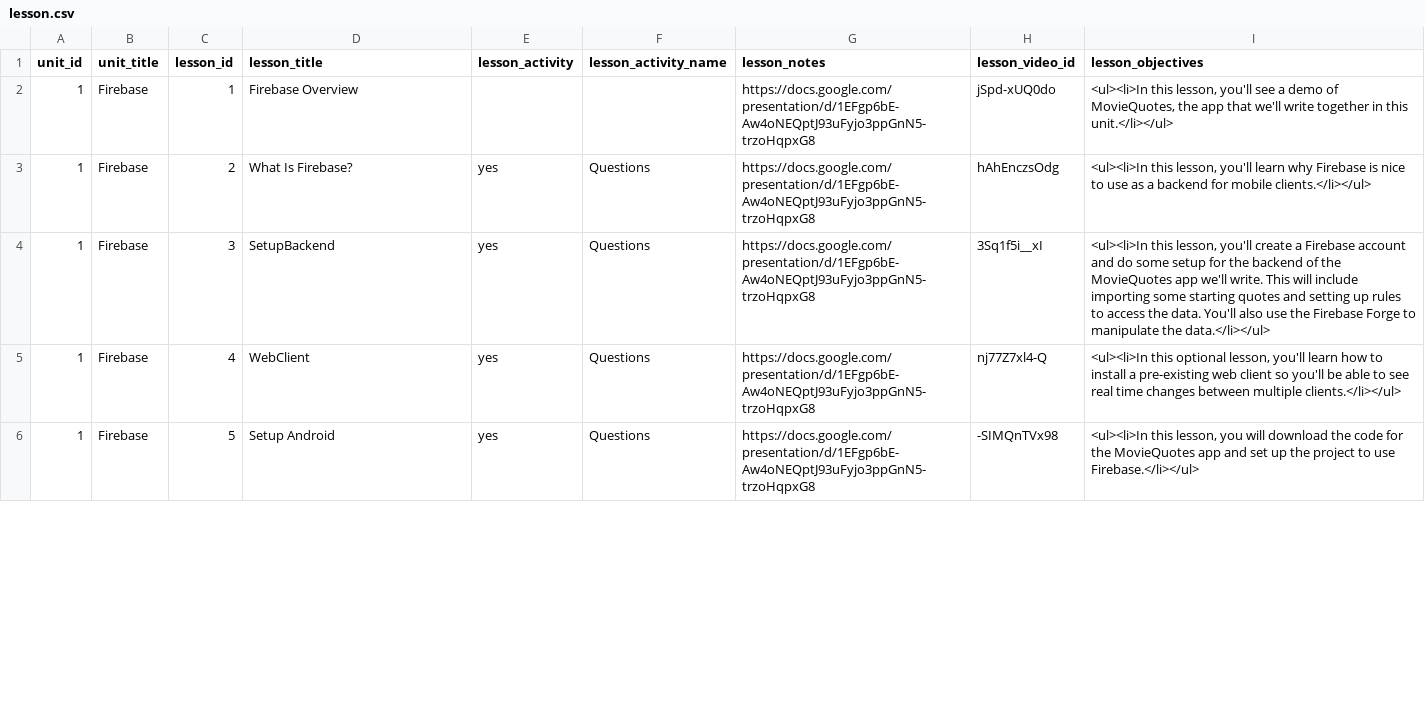
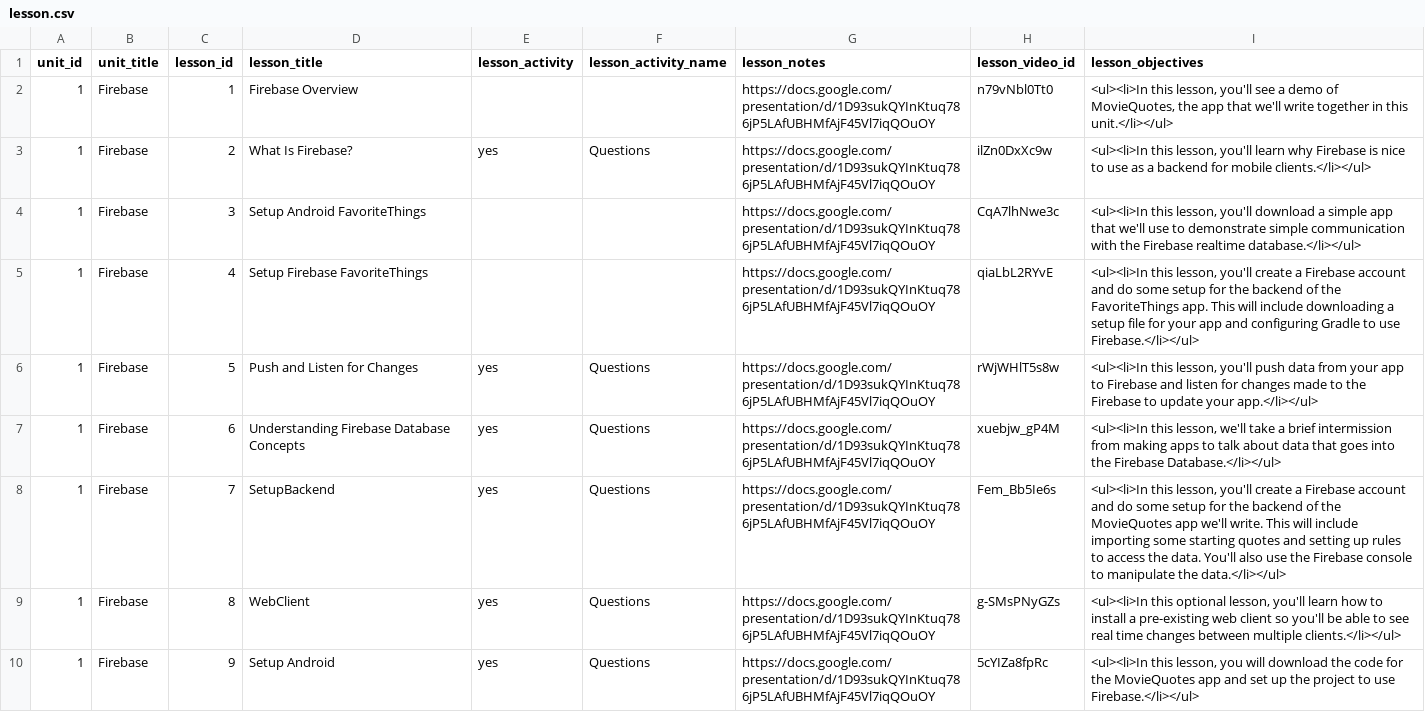
Before and after one commit to Rosebotics/RoseboticsWeb, a CSV file: appengine/courses/android-firebase/data/lesson.csv, drawn as a sheet; only a part is shown; the diff covers the shown part only.

Commit message:
Adding new Firebase 3.0

```diff
--- a/appengine/courses/android-firebase/data/lesson.csv
+++ b/appengine/courses/android-firebase/data/lesson.csv
@@ -1,6 +1,10 @@
 unit_id,unit_title,lesson_id,lesson_title,lesson_activity,lesson_activity_name,lesson_notes,lesson_video_id,lesson_objectives
-1,Firebase,1,Firebase Overview,,,https://docs.google.com/presentation/d/1EFgp6bE-Aw4oNEQptJ93uFyjo3ppGnN5-trzoHqpxG8,jSpd-xUQ0do,"<ul><li>In this lesson, you'll see a demo of MovieQuotes, the app that we'll write together in this unit.</li></ul>"
-1,Firebase,2,What Is Firebase?,yes,Questions,https://docs.google.com/presentation/d/1EFgp6bE-Aw4oNEQptJ93uFyjo3ppGnN5-trzoHqpxG8,hAhEnczsOdg,"<ul><li>In this lesson, you'll learn why Firebase is nice to use as a backend for mobile clients.</li></ul>"
-1,Firebase,3,SetupBackend,yes,Questions,https://docs.google.com/presentation/d/1EFgp6bE-Aw4oNEQptJ93uFyjo3ppGnN5-trzoHqpxG8,3Sq1f5i__xI,"<ul><li>In this lesson, you'll create a Firebase account and do some setup for the backend of the MovieQuotes app we'll write. This will include importing some starting quotes and setting up rules to access the data. You'll also use the Firebase Forge to manipulate the data.</li></ul>"
-1,Firebase,4,WebClient,yes,Questions,https://docs.google.com/presentation/d/1EFgp6bE-Aw4oNEQptJ93uFyjo3ppGnN5-trzoHqpxG8,nj77Z7xl4-Q,"<ul><li>In this optional lesson, you'll learn how to install a pre-existing web client so you'll be able to see real time changes between multiple clients.</li></ul>"
-1,Firebase,5,Setup Android,yes,Questions,https://docs.google.com/presentation/d/1EFgp6bE-Aw4oNEQptJ93uFyjo3ppGnN5-trzoHqpxG8,-SIMQnTVx98,"<ul><li>In this lesson, you will download the code for the MovieQuotes app and set up the project to use Firebase.</li></ul>"
+1,Firebase,1,Firebase Overview,,,https://docs.google.com/presentation/d/1D93sukQYInKtuq786jP5LAfUBHMfAjF45Vl7iqQOuOY,n79vNbl0Tt0,"<ul><li>In this lesson, you'll see a demo of MovieQuotes, the app that we'll write together in this unit.</li></ul>"
+1,Firebase,2,What Is Firebase?,yes,Questions,https://docs.google.com/presentation/d/1D93sukQYInKtuq786jP5LAfUBHMfAjF45Vl7iqQOuOY,ilZn0DxXc9w,"<ul><li>In this lesson, you'll learn why Firebase is nice to use as a backend for mobile clients.</li></ul>"
+1,Firebase,3,Setup Android FavoriteThings,,,https://docs.google.com/presentation/d/1D93sukQYInKtuq786jP5LAfUBHMfAjF45Vl7iqQOuOY,CqA7lhNwe3c,"<ul><li>In this lesson, you'll download a simple app that we'll use to demonstrate simple communication with the Firebase realtime database.</li></ul>"
+1,Firebase,4,Setup Firebase FavoriteThings,,,https://docs.google.com/presentation/d/1D93sukQYInKtuq786jP5LAfUBHMfAjF45Vl7iqQOuOY,qiaLbL2RYvE,"<ul><li>In this lesson, you'll create a Firebase account and do some setup for the backend of the FavoriteThings app. This will include downloading a setup file for your app and configuring Gradle to use Firebase.</li></ul>"
+1,Firebase,5,Push and Listen for Changes,yes,Questions,https://docs.google.com/presentation/d/1D93sukQYInKtuq786jP5LAfUBHMfAjF45Vl7iqQOuOY,rWjWHlT5s8w,"<ul><li>In this lesson, you'll push data from your app to Firebase and listen for changes made to the Firebase to update your app.</li></ul>"
+1,Firebase,6,Understanding Firebase Database Concepts,yes,Questions,https://docs.google.com/presentation/d/1D93sukQYInKtuq786jP5LAfUBHMfAjF45Vl7iqQOuOY,xuebjw_gP4M,"<ul><li>In this lesson, we'll take a brief intermission from making apps to talk about data that goes into the Firebase Database.</li></ul>"
+1,Firebase,7,SetupBackend,yes,Questions,https://docs.google.com/presentation/d/1D93sukQYInKtuq786jP5LAfUBHMfAjF45Vl7iqQOuOY,Fem_Bb5Ie6s,"<ul><li>In this lesson, you'll create a Firebase account and do some setup for the backend of the MovieQuotes app we'll write. This will include importing some starting quotes and setting up rules to access the data. You'll also use the Firebase console to manipulate the data.</li></ul>"
+1,Firebase,8,WebClient,yes,Questions,https://docs.google.com/presentation/d/1D93sukQYInKtuq786jP5LAfUBHMfAjF45Vl7iqQOuOY,g-SMsPNyGZs,"<ul><li>In this optional lesson, you'll learn how to install a pre-existing web client so you'll be able to see real time changes between multiple clients.</li></ul>"
+1,Firebase,9,Setup Android,yes,Questions,https://docs.google.com/presentation/d/1D93sukQYInKtuq786jP5LAfUBHMfAjF45Vl7iqQOuOY,5cYIZa8fpRc,"<ul><li>In this lesson, you will download the code for the MovieQuotes app and set up the project to use Firebase.</li></ul>"
```
Also changed, not shown: 40 edited cells elsewhere in this file, 12 other files.
